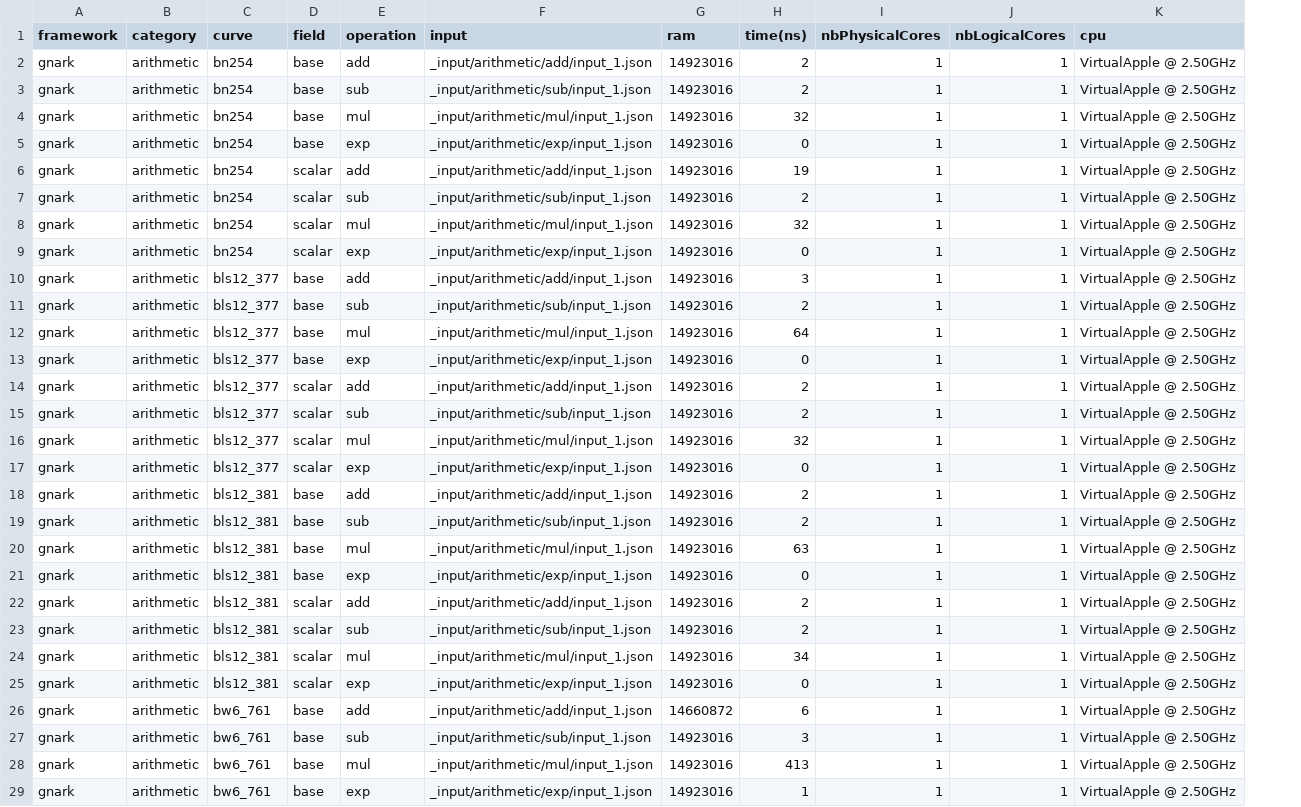
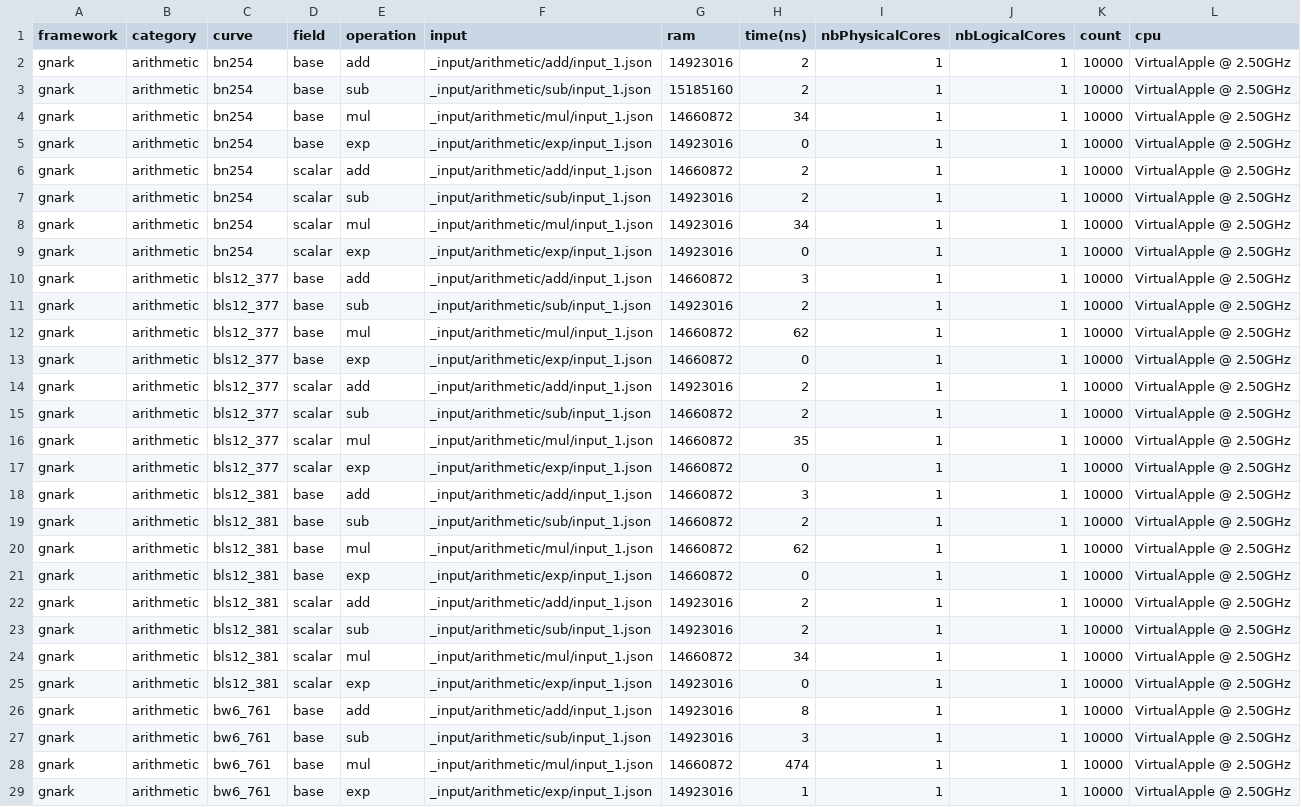
Before and after one commit to zkCollective/zk-Harness, a CSV file: benchmarks/gnark/gnark_arithmetic.csv, drawn as a sheet; only a part is shown; the diff covers the shown part only; the diff names each change by its address in the sheet, - before the commit and + after, or states it on an @@ line.

```diff
--- a/benchmarks/gnark/gnark_arithmetic.csv
+++ b/benchmarks/gnark/gnark_arithmetic.csv
+column K (count), rows 2-29: all 10000
-G3 (ram): 14923016
+G3 (ram): 15185160
-G4 (ram): 14923016
+G4 (ram): 14660872
-H4 (time(ns)): 32
+H4 (time(ns)): 34
-G6 (ram): 14923016
+G6 (ram): 14660872
-H6 (time(ns)): 19
+H6 (time(ns)): 2
-H8 (time(ns)): 32
+H8 (time(ns)): 34
-G10 (ram): 14923016
+G10 (ram): 14660872
-G12:G13 (ram): 14923016
+G12:G13 (ram): 14660872
-H12 (time(ns)): 64
+H12 (time(ns)): 62
-G15:G21 (ram): 14923016
+G15:G21 (ram): 14660872
-H16 (time(ns)): 32
+H16 (time(ns)): 35
-H18 (time(ns)): 2
+H18 (time(ns)): 3
-H20 (time(ns)): 63
+H20 (time(ns)): 62
-G24 (ram): 14923016
+G24 (ram): 14660872
-G26 (ram): 14660872
+G26 (ram): 14923016
-H26 (time(ns)): 6
+H26 (time(ns)): 8
-G28 (ram): 14923016
+G28 (ram): 14660872
-H28 (time(ns)): 413
+H28 (time(ns)): 474
```
Also changed, not shown: 17 edited cells elsewhere in this file, benchmarks/circom/circom_cubic.csv, benchmarks/gnark/gnark_curve.csv, 15 other files.
